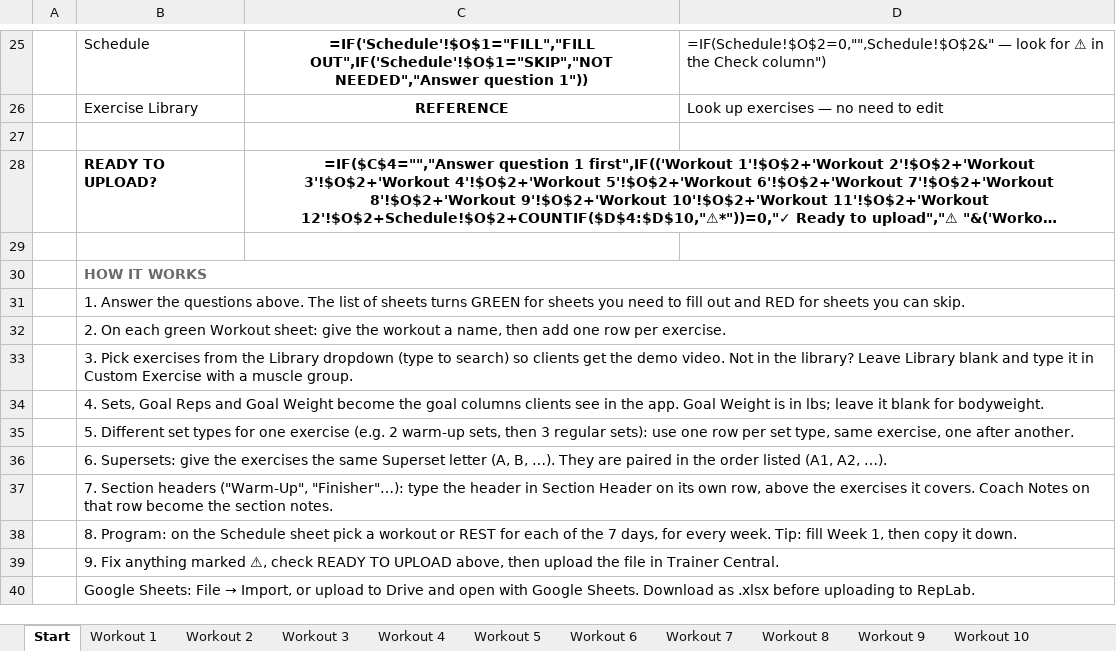
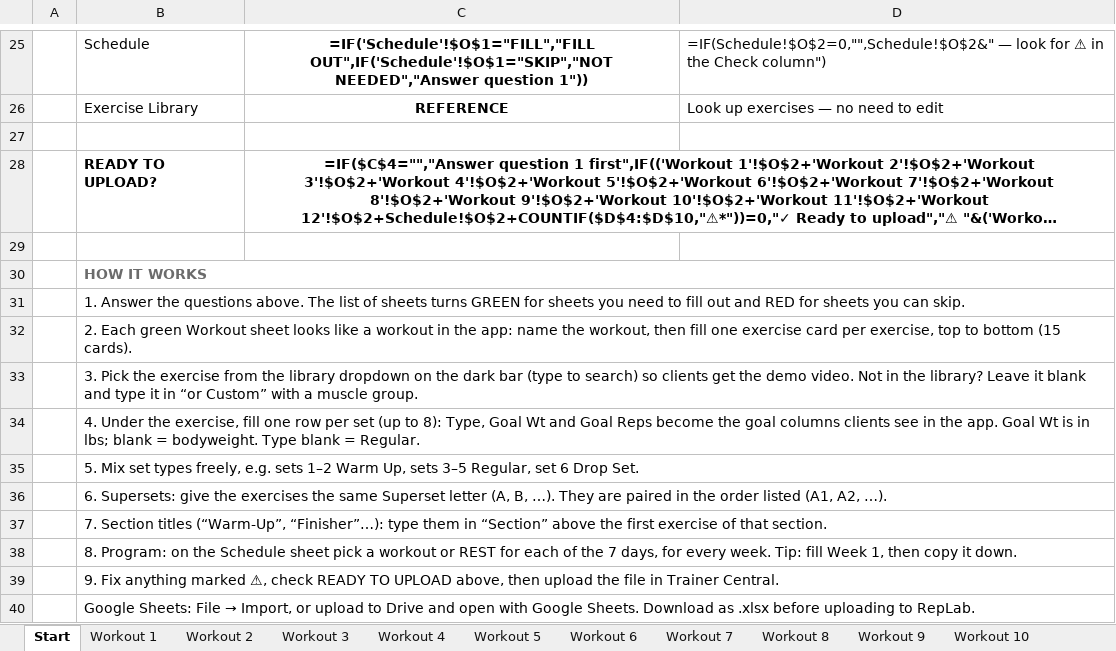
Before and after one commit to arkitechSystems/RepLab, an Excel workbook: trainer-template/RepLab-Workout-Template.xlsx, sheet Start, drawn as a sheet; only a part is shown, gaps mark what is left out; long unchanged cells end in …; values as stored, in another font and other column widths than the file's, no borders; formulas without a stored value are shown as written; conditional formats not drawn; the diff names each change by its address in the sheet, - before the commit and + after, or states it on an @@ line.

Commit message:
feat: regenerate trainer template with exercise-card workout sheets

```diff
--- a/trainer-template/RepLab-Workout-Template.xlsx (sheet Start)
+++ b/trainer-template/RepLab-Workout-Template.xlsx (sheet Start)
-B32: 2. On each green Workout sheet: give the workout a name, then add one row per exercise.
+B32: 2. Each green Workout sheet looks like a workout in the app: name the workout, then fill one exercise card per exercise, top to bottom (15 cards).
-B33: 3. Pick exercises from the Library dropdown (type to search) so clients get the demo video. Not in the library? Leave Library blank and type it in Custom Exercise with a…
+B33: 3. Pick the exercise from the library dropdown on the dark bar (type to search) so clients get the demo video. Not in the library? Leave it blank and type it in “or Custom” with a…
-B34: 4. Sets, Goal Reps and Goal Weight become the goal columns clients see in the app. Goal Weight is in lbs; leave it blank for bodyweight.
+B34: 4. Under the exercise, fill one row per set (up to 8): Type, Goal Wt and Goal Reps become the goal columns clients see in the app. Goal Wt is in lbs; blank = bodyweight. Type blank = Regular.
-B35: 5. Different set types for one exercise (e.g. 2 warm-up sets, then 3 regular sets): use one row per set type, same exercise, one after another.
+B35: 5. Mix set types freely, e.g. sets 1–2 Warm Up, sets 3–5 Regular, set 6 Drop Set.
-B37: 7. Section headers ("Warm-Up", "Finisher"…): type the header in Section Header on its own row, above the exercises it covers. Coach Notes on that row become the section notes.
+B37: 7. Section titles (“Warm-Up”, “Finisher”…): type them in “Section” above the first exercise of that section.
```
Also changed, not shown: sheet Workout 1, sheet Workout 2, sheet Workout 3, sheet Workout 4, sheet Workout 5, sheet Workout 6, 6 more sheets, hidden cells.
